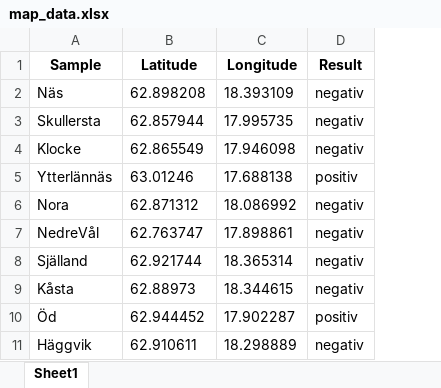
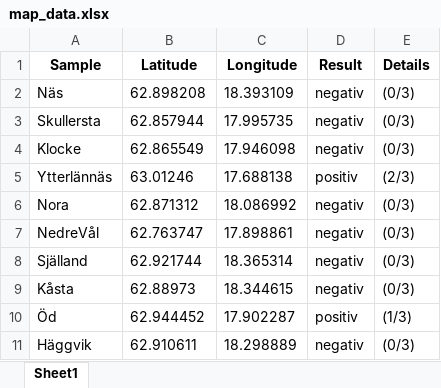
Before and after one commit to CGI-NRM/BisamMap, an Excel workbook: map_data.xlsx, sheet Sheet1, drawn as a sheet; values as stored, in another font and other column widths than the file's, no borders; the diff names each change by its address in the sheet, - before the commit and + after, or states it on an @@ line.

Commit message:
added details about replicates to data points

```diff
--- a/map_data.xlsx (sheet Sheet1)
+++ b/map_data.xlsx (sheet Sheet1)
+column E (Details), rows 2-11: (0/3) | (0/3) | (0/3) | (2/3) | (0/3) | (0/3) | (0/3) | (0/3) | (1/3) | (0/3)
```
Also changed, not shown: 2 other files.
